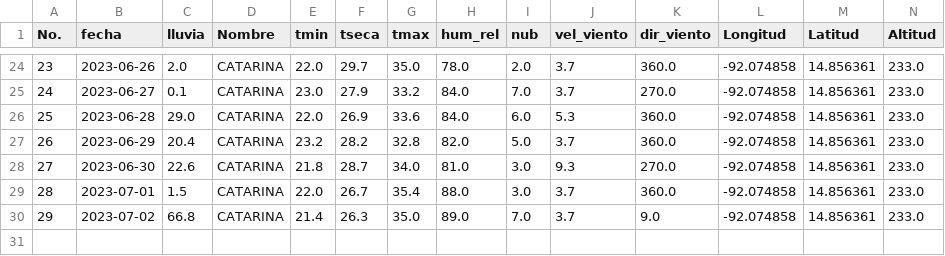
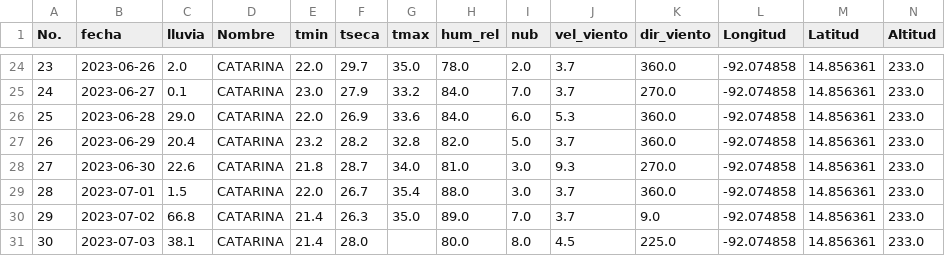
Before and after one commit to Climatologia-INSIVUMEH/monthly_data_by_station_csv, a CSV file: outputcsv/CATARINA.csv, drawn as a sheet; only a part is shown, gaps mark what is left out.

```diff
--- a/outputcsv/CATARINA.csv
+++ b/outputcsv/CATARINA.csv
@@ -30 +30,2 @@ No.,fecha,lluvia,Nombre,tmin,tseca,tmax,hum_rel,nub,vel_viento,dir_viento,Longit
 29,2023-07-02,66.8,CATARINA,21.4,26.3,35.0,89.0,7.0,3.7,9.0,-92.074858,14.856361,233.0
+30,2023-07-03,38.1,CATARINA,21.4,28.0,,80.0,8.0,4.5,225.0,-92.074858,14.856361,233.0
```
Also changed, not shown: outputcsv/CUBULCO.csv, outputcsv/IXCHIGUAN.csv, 51 other files.
